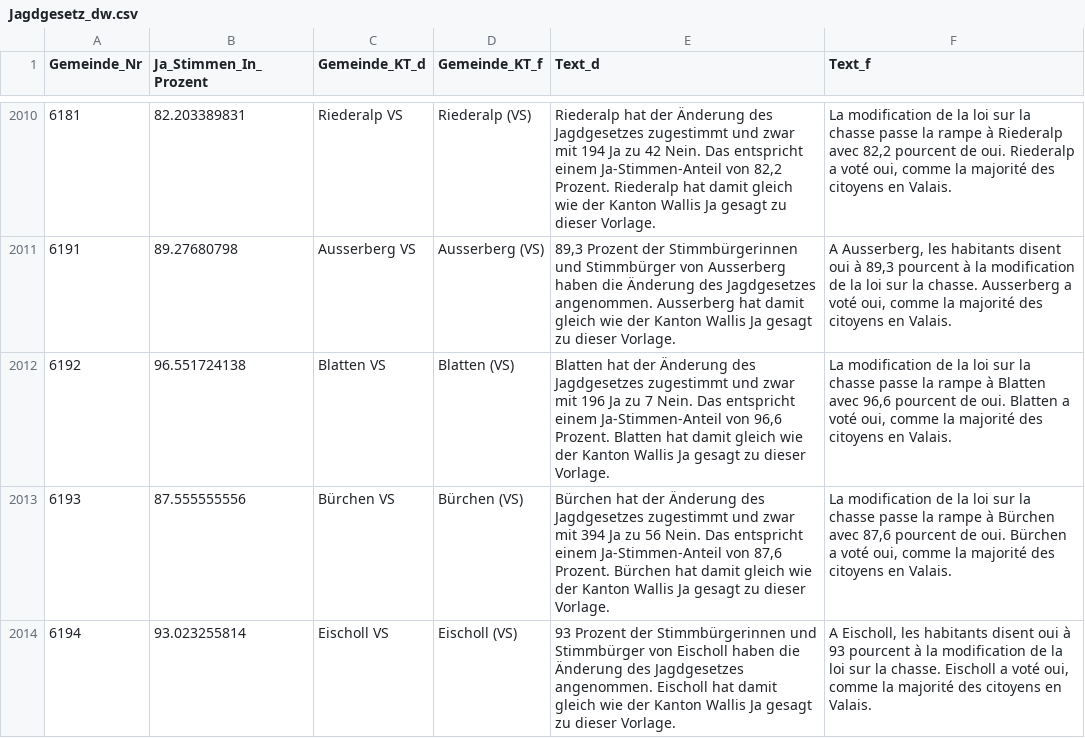
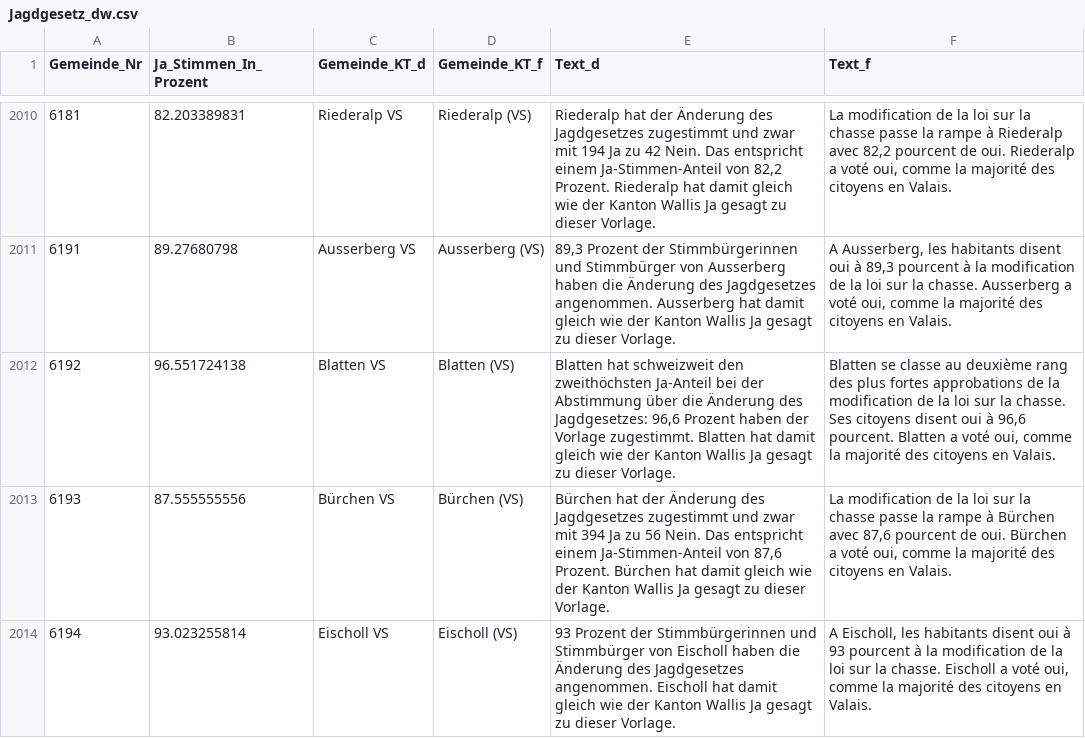
Before and after one commit to awp-finanznachrichten/lena, a CSV file: Output/Jagdgesetz_dw.csv, drawn as a sheet; only a part is shown, gaps mark what is left out; the diff covers the shown part only.

```diff
--- a/Output/Jagdgesetz_dw.csv
+++ b/Output/Jagdgesetz_dw.csv
@@ -2011,3 +2011,3 @@
 6191,89.27680798,"Ausserberg VS","Ausserberg (VS)","89,3 Prozent der Stimmbürgerinnen und Stimmbürger von Ausserberg haben die Änderung des Jagdgesetzes angenommen. Ausserberg hat damit gleich wie der Kanton Wallis Ja gesagt zu dieser Vorlage.","A Ausserberg, les habitants disent oui à 89,3 pourcent à la modification de la loi sur la chasse. Ausserberg a voté oui, comme la majorité des citoyens en Valais."
-6192,96.551724138,"Blatten VS","Blatten (VS)","Blatten hat der Änderung des Jagdgesetzes zugestimmt und zwar mit 196 Ja zu 7 Nein. Das entspricht einem Ja-Stimmen-Anteil von 96,6 Prozent. Blatten hat damit gleich wie der Kanton Wallis Ja gesagt zu dieser Vorlage.","La modification de la loi sur la chasse passe la rampe à Blatten avec 96,6 pourcent de oui. Blatten a voté oui, comme la majorité des citoyens en Valais."
+6192,96.551724138,"Blatten VS","Blatten (VS)","Blatten hat schweizweit den zweithöchsten Ja-Anteil bei der Abstimmung über die Änderung des Jagdgesetzes: 96,6 Prozent haben der Vorlage zugestimmt. Blatten hat damit gleich wie der Kanton Wallis Ja gesagt zu dieser Vorlage.","Blatten se classe au deuxième rang des plus fortes approbations de la modification de la loi sur la chasse. Ses citoyens disent oui à 96,6 pourcent. Blatten a voté oui, comme la majorité des citoyens en Valais."
 6193,87.555555556,"Bürchen VS","Bürchen (VS)","Bürchen hat der Änderung des Jagdgesetzes zugestimmt und zwar mit 394 Ja zu 56 Nein. Das entspricht einem Ja-Stimmen-Anteil von 87,6 Prozent. Bürchen hat damit gleich wie der Kanton Wallis Ja gesagt zu dieser Vorlage.","La modification de la loi sur la chasse passe la rampe à Bürchen avec 87,6 pourcent de oui. Bürchen a voté oui, comme la majorité des citoyens en Valais."
```
Also changed, not shown: 19 edited cells elsewhere in this file, 5 other files.
